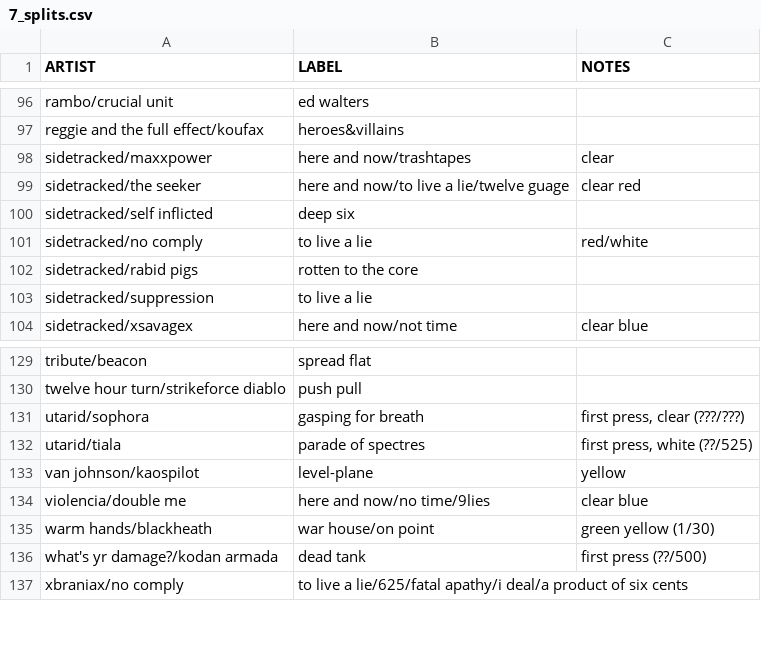
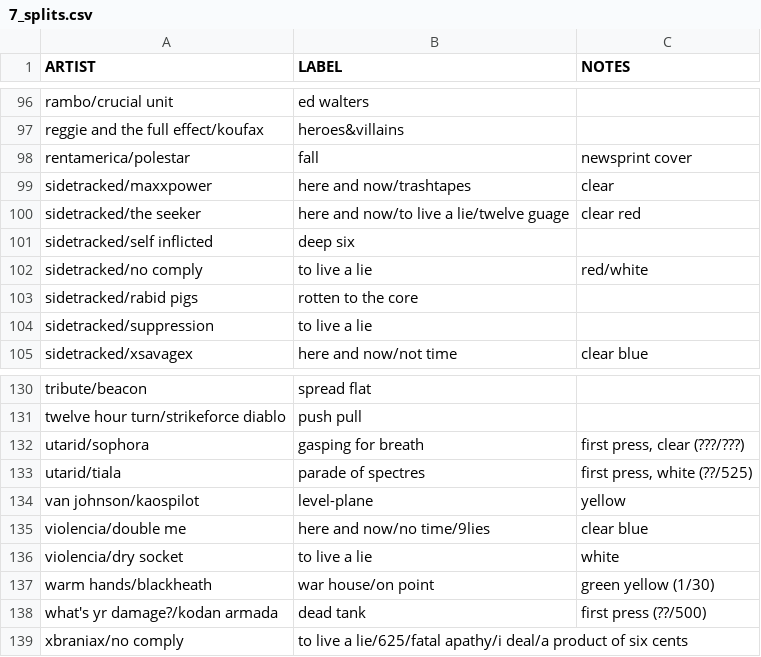
Before and after one commit to okjjj/tradelist, a CSV file: 7_splits.csv, drawn as a sheet; only a part is shown, gaps mark what is left out; the diff names each change by its address in the sheet, - before the commit and + after, or states it on an @@ line.

```diff
--- a/7_splits.csv
+++ b/7_splits.csv
+row 98: rentamerica/polestar | fall | newsprint cover
+row 136: violencia/dry socket | to live a lie | white
```
Also changed, not shown: 12.csv, 7.csv, 1 other file.
